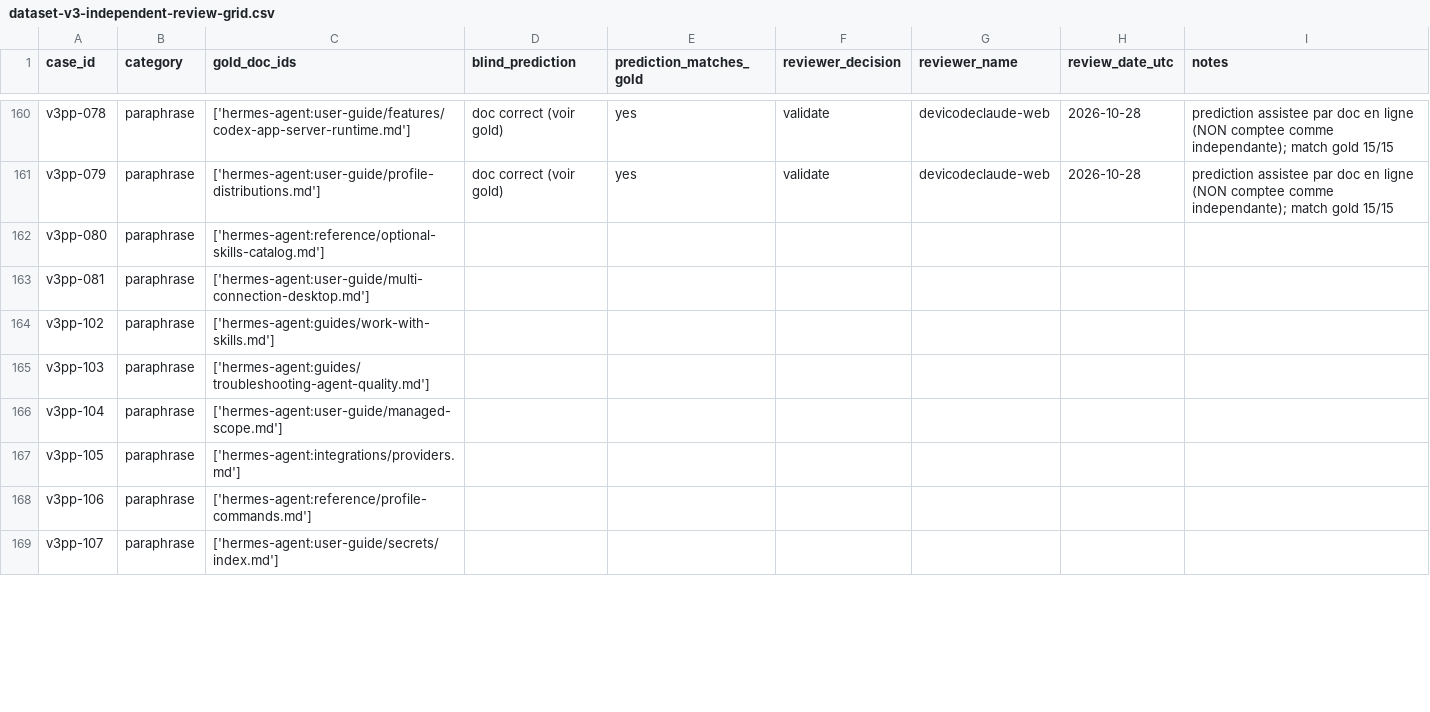
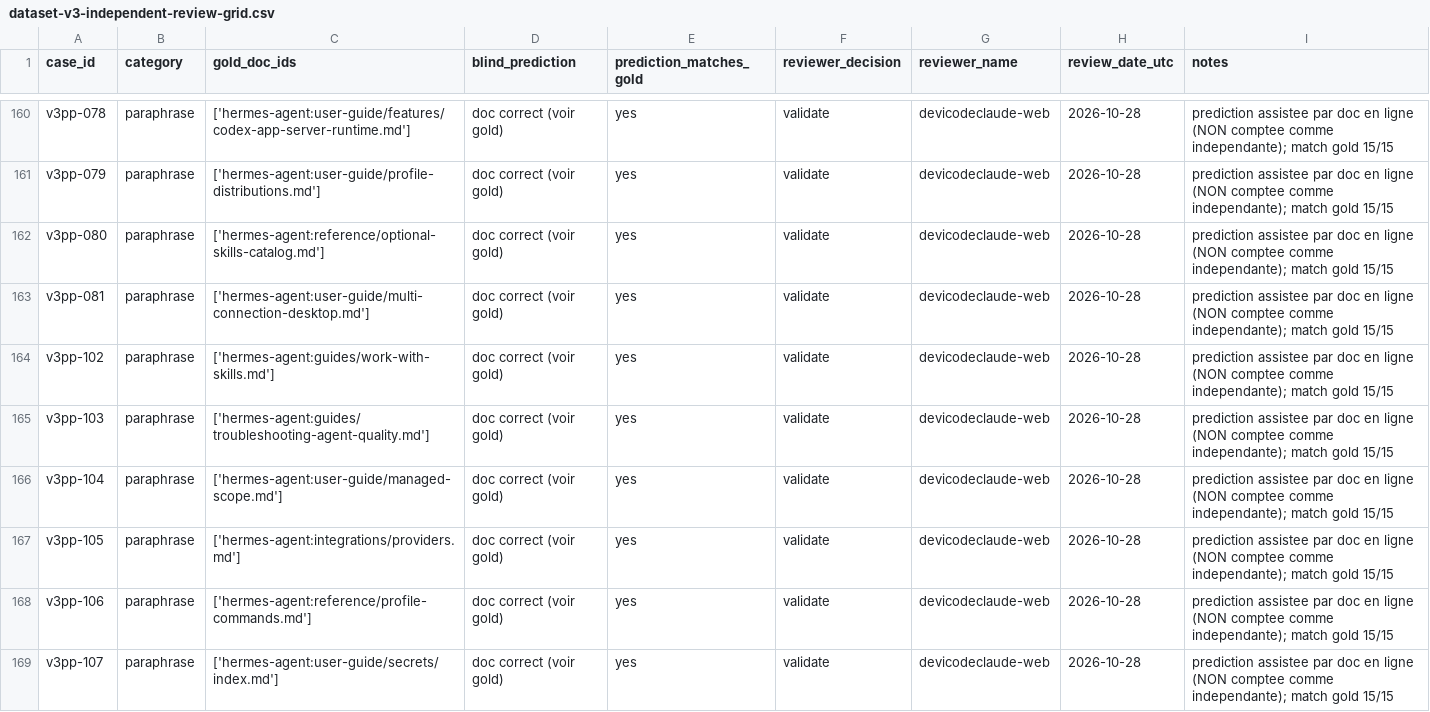
Before and after one commit to devicodeclaude-web/Rag-hermes-agent-, a CSV file: data/review/dataset-v3-independent-review-grid.csv, drawn as a sheet; only a part is shown, gaps mark what is left out; the diff covers the shown part only.

Commit message:
review(indep-v3): lot cas 161-175 (v3pp) -- 15 validated
Prediction 15/15 = gold. Provenance honnete: lot assiste par doc en ligne,
NON compte comme revue independante. Statuts -> validated.
Portes: title-leak 0 fuite, QA OK, unittest OK (skipped=4).

```diff
--- a/data/review/dataset-v3-independent-review-grid.csv
+++ b/data/review/dataset-v3-independent-review-grid.csv
@@ -161,9 +161,9 @@ v3pp-078,paraphrase,['hermes-agent:user-guide/features/codex-app-server-runtime.
 v3pp-079,paraphrase,['hermes-agent:user-guide/profile-distributions.md'],doc correct (voir gold),yes,validate,devicodeclaude-web,2026-10-28,prediction assistee par doc en ligne (NON comptee comme independante); match gold 15/15
-v3pp-080,paraphrase,['hermes-agent:reference/optional-skills-catalog.md'],,,,,,
-v3pp-081,paraphrase,['hermes-agent:user-guide/multi-connection-desktop.md'],,,,,,
-v3pp-102,paraphrase,['hermes-agent:guides/work-with-skills.md'],,,,,,
-v3pp-103,paraphrase,['hermes-agent:guides/troubleshooting-agent-quality.md'],,,,,,
-v3pp-104,paraphrase,['hermes-agent:user-guide/managed-scope.md'],,,,,,
-v3pp-105,paraphrase,['hermes-agent:integrations/providers.md'],,,,,,
-v3pp-106,paraphrase,['hermes-agent:reference/profile-commands.md'],,,,,,
-v3pp-107,paraphrase,['hermes-agent:user-guide/secrets/index.md'],,,,,,
+v3pp-080,paraphrase,['hermes-agent:reference/optional-skills-catalog.md'],doc correct (voir gold),yes,validate,devicodeclaude-web,2026-10-28,prediction assistee par doc en ligne (NON comptee comme independante); match gold 15/15
+v3pp-081,paraphrase,['hermes-agent:user-guide/multi-connection-desktop.md'],doc correct (voir gold),yes,validate,devicodeclaude-web,2026-10-28,prediction assistee par doc en ligne (NON comptee comme independante); match gold 15/15
+v3pp-102,paraphrase,['hermes-agent:guides/work-with-skills.md'],doc correct (voir gold),yes,validate,devicodeclaude-web,2026-10-28,prediction assistee par doc en ligne (NON comptee comme independante); match gold 15/15
+v3pp-103,paraphrase,['hermes-agent:guides/troubleshooting-agent-quality.md'],doc correct (voir gold),yes,validate,devicodeclaude-web,2026-10-28,prediction assistee par doc en ligne (NON comptee comme independante); match gold 15/15
+v3pp-104,paraphrase,['hermes-agent:user-guide/managed-scope.md'],doc correct (voir gold),yes,validate,devicodeclaude-web,2026-10-28,prediction assistee par doc en ligne (NON comptee comme independante); match gold 15/15
+v3pp-105,paraphrase,['hermes-agent:integrations/providers.md'],doc correct (voir gold),yes,validate,devicodeclaude-web,2026-10-28,prediction assistee par doc en ligne (NON comptee comme independante); match gold 15/15
+v3pp-106,paraphrase,['hermes-agent:reference/profile-commands.md'],doc correct (voir gold),yes,validate,devicodeclaude-web,2026-10-28,prediction assistee par doc en ligne (NON comptee comme independante); match gold 15/15
+v3pp-107,paraphrase,['hermes-agent:user-guide/secrets/index.md'],doc correct (voir gold),yes,validate,devicodeclaude-web,2026-10-28,prediction assistee par doc en ligne (NON comptee comme independante); match gold 15/15
```
Also changed, not shown: 42 edited cells elsewhere in this file, 1 other file.
